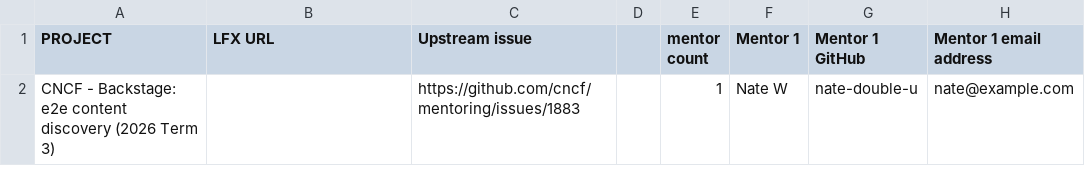
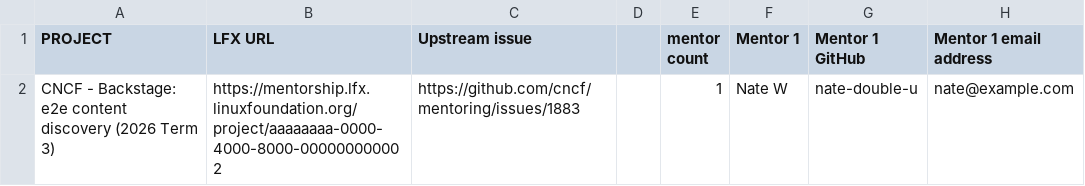
Before and after one commit to nate-double-u/mentoring, a CSV file: programs/lfx-mentorship/2026/03-Sep-Nov/lfx-tracking.csv, drawn as a sheet; only a part is shown; the diff names each change by its address in the sheet, - before the commit and + after, or states it on an @@ line.

```diff
--- a/programs/lfx-mentorship/2026/03-Sep-Nov/lfx-tracking.csv
+++ b/programs/lfx-mentorship/2026/03-Sep-Nov/lfx-tracking.csv
-B2 (LFX URL): (empty)
+B2 (LFX URL): https://mentorship.lfx.linuxfoundation.org/project/aaaaaaaa-0000-4000-8000-000000000002
```
Also changed, not shown: 2 other files.
